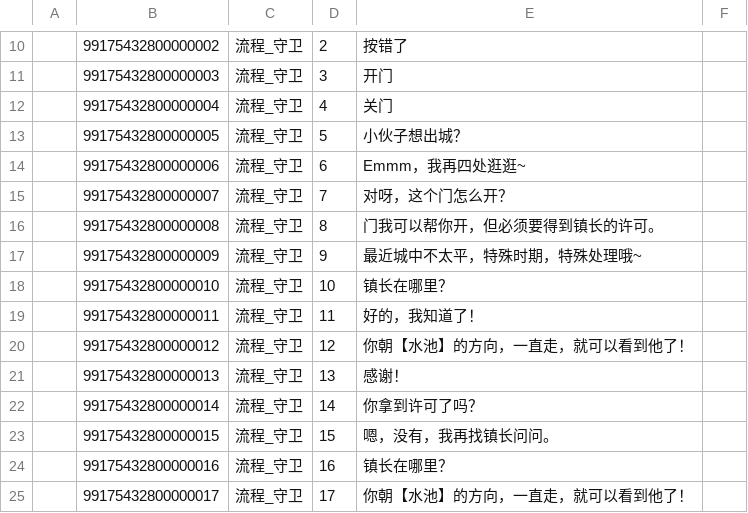
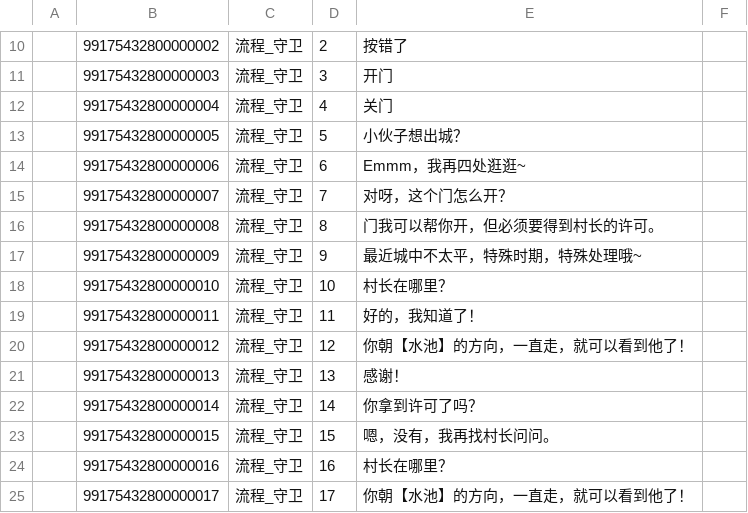
Before and after one commit to lovebirdsx/TestUE5, a CSV file: Content/Data/FlowList/Text_流程_守卫.csv, drawn as a sheet; only a part is shown, gaps mark what is left out.

```diff
--- a/Content/Data/FlowList/Text_流程_守卫.csv
+++ b/Content/Data/FlowList/Text_流程_守卫.csv
@@ -15,5 +15,5 @@
 ,99175432800000007,流程_守卫,7,对呀，这个门怎么开？,
-,99175432800000008,流程_守卫,8,门我可以帮你开，但必须要得到镇长的许可。,
+,99175432800000008,流程_守卫,8,门我可以帮你开，但必须要得到村长的许可。,
 ,99175432800000009,流程_守卫,9,最近城中不太平，特殊时期，特殊处理哦~,
-,99175432800000010,流程_守卫,10,镇长在哪里？,
+,99175432800000010,流程_守卫,10,村长在哪里？,
 ,99175432800000011,流程_守卫,11,好的，我知道了！,
@@ -22,4 +22,4 @@
 ,99175432800000014,流程_守卫,14,你拿到许可了吗？,
-,99175432800000015,流程_守卫,15,嗯，没有，我再找镇长问问。,
-,99175432800000016,流程_守卫,16,镇长在哪里？,
+,99175432800000015,流程_守卫,15,嗯，没有，我再找村长问问。,
+,99175432800000016,流程_守卫,16,村长在哪里？,
 ,99175432800000017,流程_守卫,17,你朝【水池】的方向，一直走，就可以看到他了！,
```
Also changed, not shown: Content/Data/Tables/d.对话人.csv, 8 other files.
